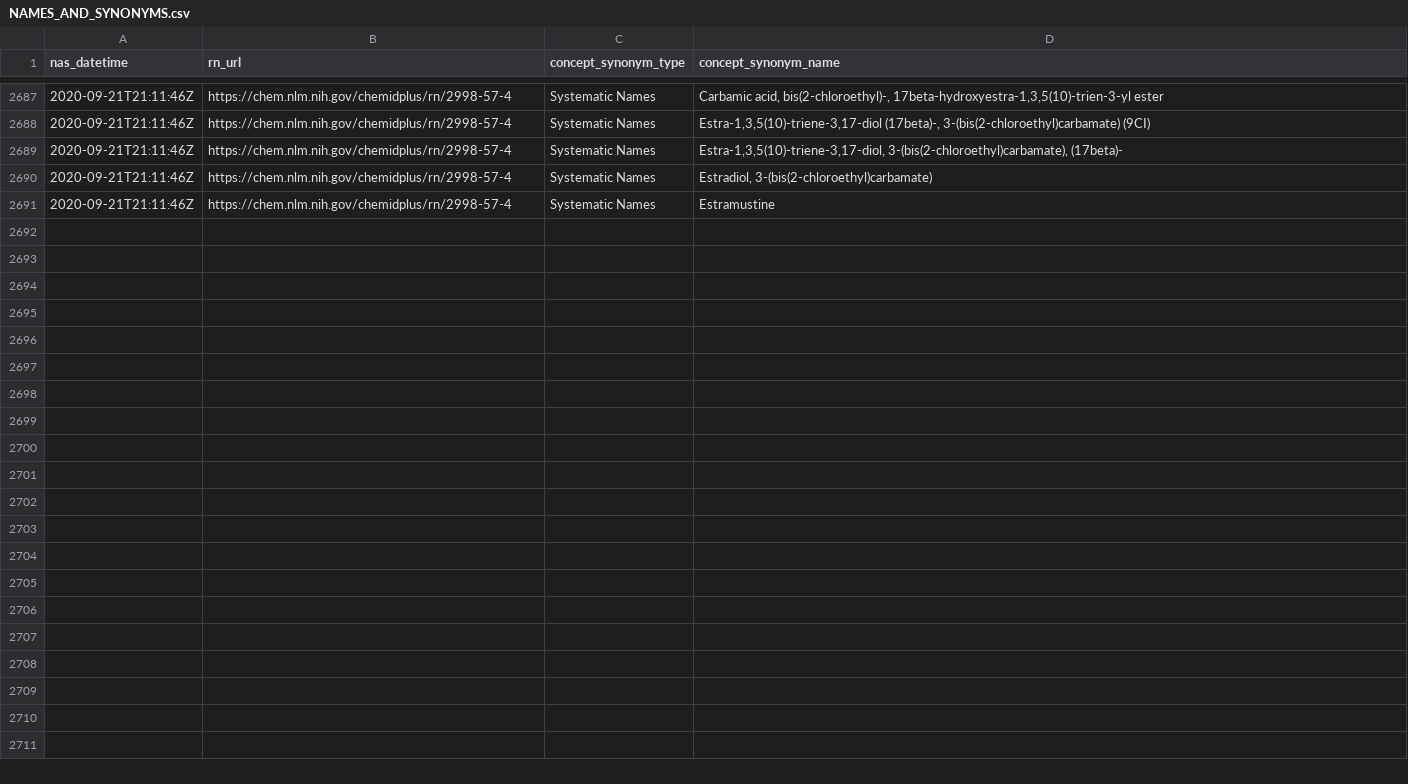
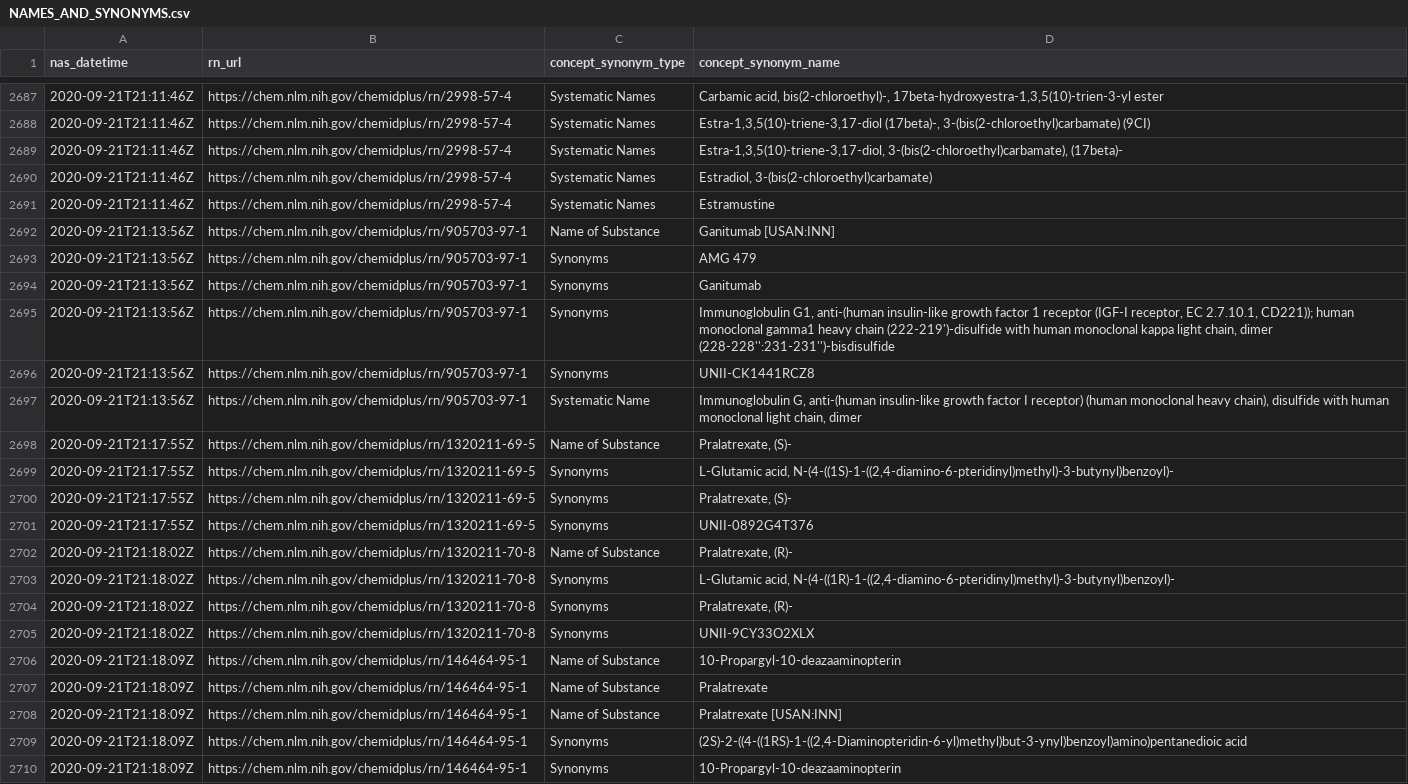
Before and after one commit to meerapatelmd/chemidplusSearchData, a CSV file: data-raw/NAMES_AND_SYNONYMS.csv, drawn as a sheet; only a part is shown, gaps mark what is left out; the diff covers the shown part only.

Commit message:
automated data refresh

```diff
--- a/data-raw/NAMES_AND_SYNONYMS.csv
+++ b/data-raw/NAMES_AND_SYNONYMS.csv
@@ -2691 +2691,20 @@ nas_datetime,rn_url,concept_synonym_type,concept_synonym_name
 2020-09-21T21:11:46Z,https://chem.nlm.nih.gov/chemidplus/rn/2998-57-4,Systematic Names,Estramustine
+2020-09-21T21:13:56Z,https://chem.nlm.nih.gov/chemidplus/rn/905703-97-1,Name of Substance,Ganitumab [USAN:INN]
+2020-09-21T21:13:56Z,https://chem.nlm.nih.gov/chemidplus/rn/905703-97-1,Synonyms,AMG 479
+2020-09-21T21:13:56Z,https://chem.nlm.nih.gov/chemidplus/rn/905703-97-1,Synonyms,Ganitumab
+2020-09-21T21:13:56Z,https://chem.nlm.nih.gov/chemidplus/rn/905703-97-1,Synonyms,"Immunoglobulin G1, anti-(human insulin-like growth factor 1 receptor (IGF-I receptor, EC 2.7.10.1, CD221)); human monoclonal gamma1 heavy chain (222-219')-disulfide with human monoclonal kappa light chain, dimer (228-228'':231-231'')-bisdisulfide"
+2020-09-21T21:13:56Z,https://chem.nlm.nih.gov/chemidplus/rn/905703-97-1,Synonyms,UNII-CK1441RCZ8
+2020-09-21T21:13:56Z,https://chem.nlm.nih.gov/chemidplus/rn/905703-97-1,Systematic Name,"Immunoglobulin G, anti-(human insulin-like growth factor I receptor) (human monoclonal heavy chain), disulfide with human monoclonal light chain, dimer"
+2020-09-21T21:17:55Z,https://chem.nlm.nih.gov/chemidplus/rn/1320211-69-5,Name of Substance,"Pralatrexate, (S)-"
+2020-09-21T21:17:55Z,https://chem.nlm.nih.gov/chemidplus/rn/1320211-69-5,Synonyms,"L-Glutamic acid, N-(4-((1S)-1-((2,4-diamino-6-pteridinyl)methyl)-3-butynyl)benzoyl)-"
+2020-09-21T21:17:55Z,https://chem.nlm.nih.gov/chemidplus/rn/1320211-69-5,Synonyms,"Pralatrexate, (S)-"
+2020-09-21T21:17:55Z,https://chem.nlm.nih.gov/chemidplus/rn/1320211-69-5,Synonyms,UNII-0892G4T376
+2020-09-21T21:18:02Z,https://chem.nlm.nih.gov/chemidplus/rn/1320211-70-8,Name of Substance,"Pralatrexate, (R)-"
+2020-09-21T21:18:02Z,https://chem.nlm.nih.gov/chemidplus/rn/1320211-70-8,Synonyms,"L-Glutamic acid, N-(4-((1R)-1-((2,4-diamino-6-pteridinyl)methyl)-3-butynyl)benzoyl)-"
+2020-09-21T21:18:02Z,https://chem.nlm.nih.gov/chemidplus/rn/1320211-70-8,Synonyms,"Pralatrexate, (R)-"
+2020-09-21T21:18:02Z,https://chem.nlm.nih.gov/chemidplus/rn/1320211-70-8,Synonyms,UNII-9CY33O2XLX
+2020-09-21T21:18:09Z,https://chem.nlm.nih.gov/chemidplus/rn/146464-95-1,Name of Substance,10-Propargyl-10-deazaaminopterin
+2020-09-21T21:18:09Z,https://chem.nlm.nih.gov/chemidplus/rn/146464-95-1,Name of Substance,Pralatrexate
+2020-09-21T21:18:09Z,https://chem.nlm.nih.gov/chemidplus/rn/146464-95-1,Name of Substance,Pralatrexate [USAN:INN]
+2020-09-21T21:18:09Z,https://chem.nlm.nih.gov/chemidplus/rn/146464-95-1,Synonyms,"(2S)-2-((4-((1RS)-1-((2,4-Diaminopteridin-6-yl)methyl)but-3-ynyl)benzoyl)amino)pentanedioic acid"
+2020-09-21T21:18:09Z,https://chem.nlm.nih.gov/chemidplus/rn/146464-95-1,Synonyms,10-Propargyl-10-deazaaminopterin
```
Also changed, not shown: 23 added rows elsewhere in this file, data-raw/CLASSIFICATION.csv, data-raw/REGISTRY_NUMBERS.csv, 17 other files.
